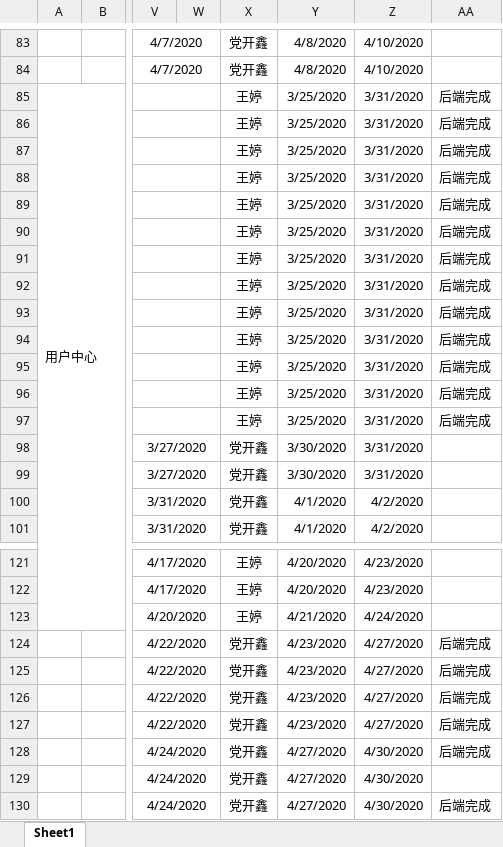
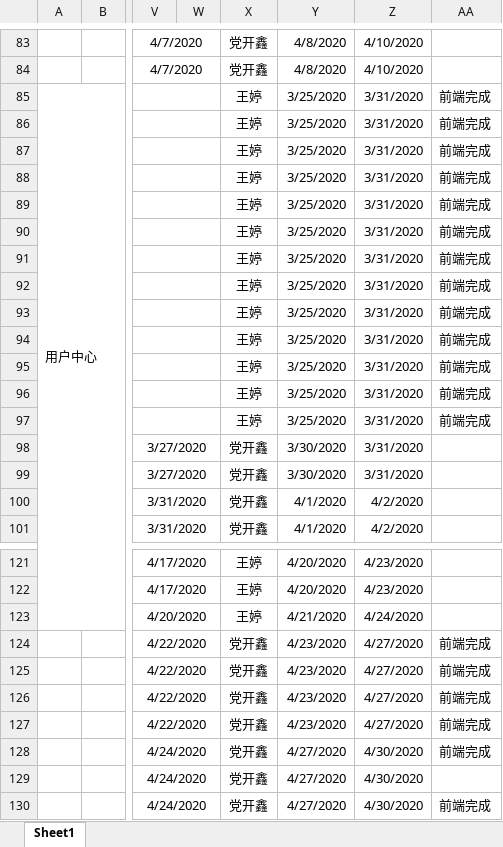
Before and after one commit to cfmkaifa/PrototypeMap, an Excel workbook: 智工开发计划.xlsx, sheet Sheet1, drawn as a sheet; only a part is shown, gaps mark what is left out; values as stored, in another font and other column widths than the file's, no borders; the diff names each change by its address in the sheet, - before the commit and + after, or states it on an @@ line.

Commit message:
智工网开发计划更新

```diff
--- a/智工开发计划.xlsx (sheet Sheet1)
+++ b/智工开发计划.xlsx (sheet Sheet1)
-AA85:AA97: 后端完成
+AA85:AA97: 前端完成
-AA124:AA128: 后端完成
+AA124:AA128: 前端完成
-AA130: 后端完成
+AA130: 前端完成
```
